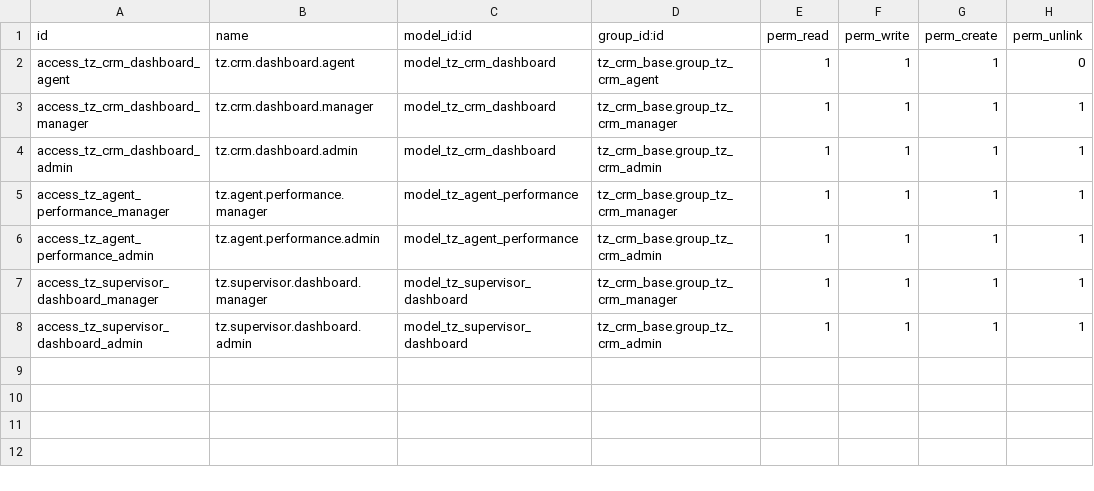
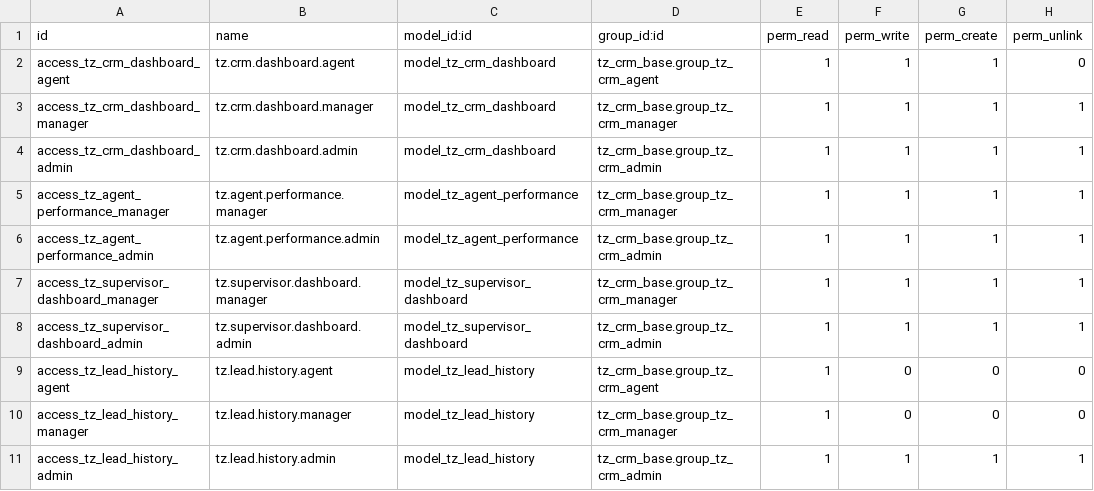
Before and after one commit to dawoodsadaqat/CRM-Docker, a CSV file: addons/tz_dashboard/security/ir.model.access.csv, drawn as a sheet; the diff names each change by its address in the sheet, - before the commit and + after, or states it on an @@ line.

Commit message:
History , Remider config and icon fix

```diff
--- a/addons/tz_dashboard/security/ir.model.access.csv
+++ b/addons/tz_dashboard/security/ir.model.access.csv
+row 9: access_tz_lead_history_agent | tz.lead.history.agent | model_tz_lead_history | tz_crm_base.group_tz_crm_agent | 1 | 0 | 0 | 0
+row 10: access_tz_lead_history_manager | tz.lead.history.manager | model_tz_lead_history | tz_crm_base.group_tz_crm_manager | 1 | 0 | 0 | 0
+row 11: access_tz_lead_history_admin | tz.lead.history.admin | model_tz_lead_history | tz_crm_base.group_tz_crm_admin | 1 | 1 | 1 | 1
```
Also changed, not shown: 17 other files.
